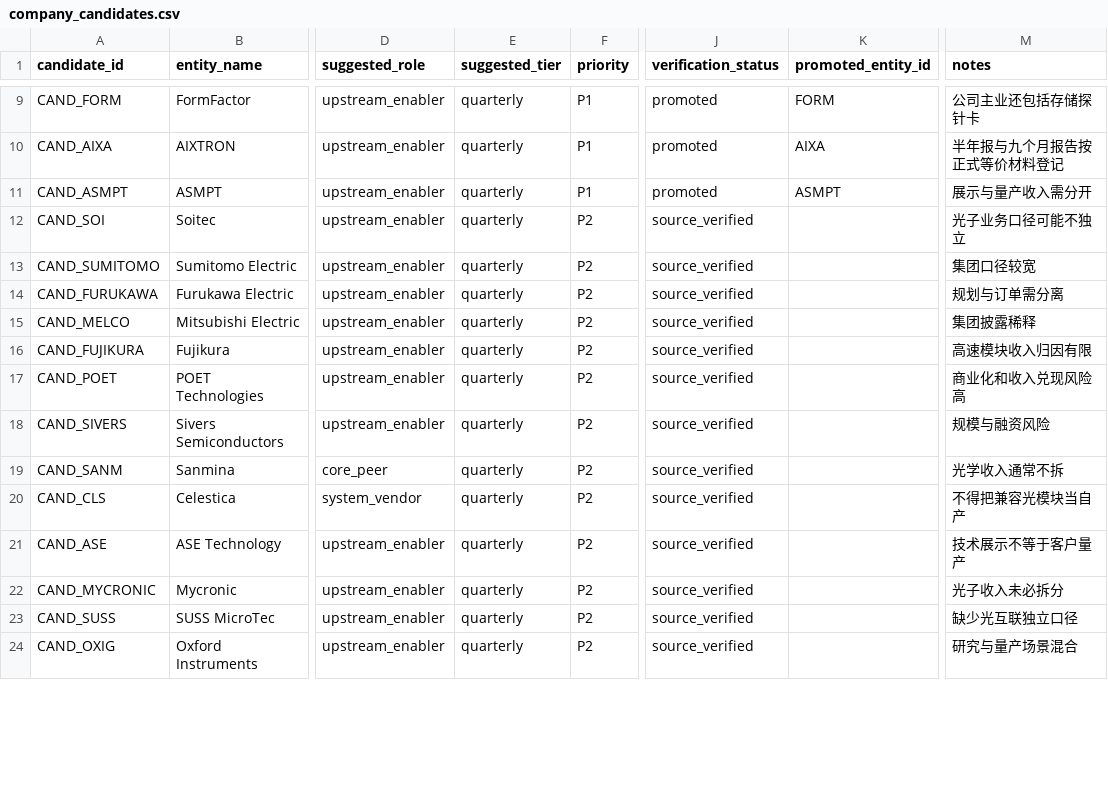
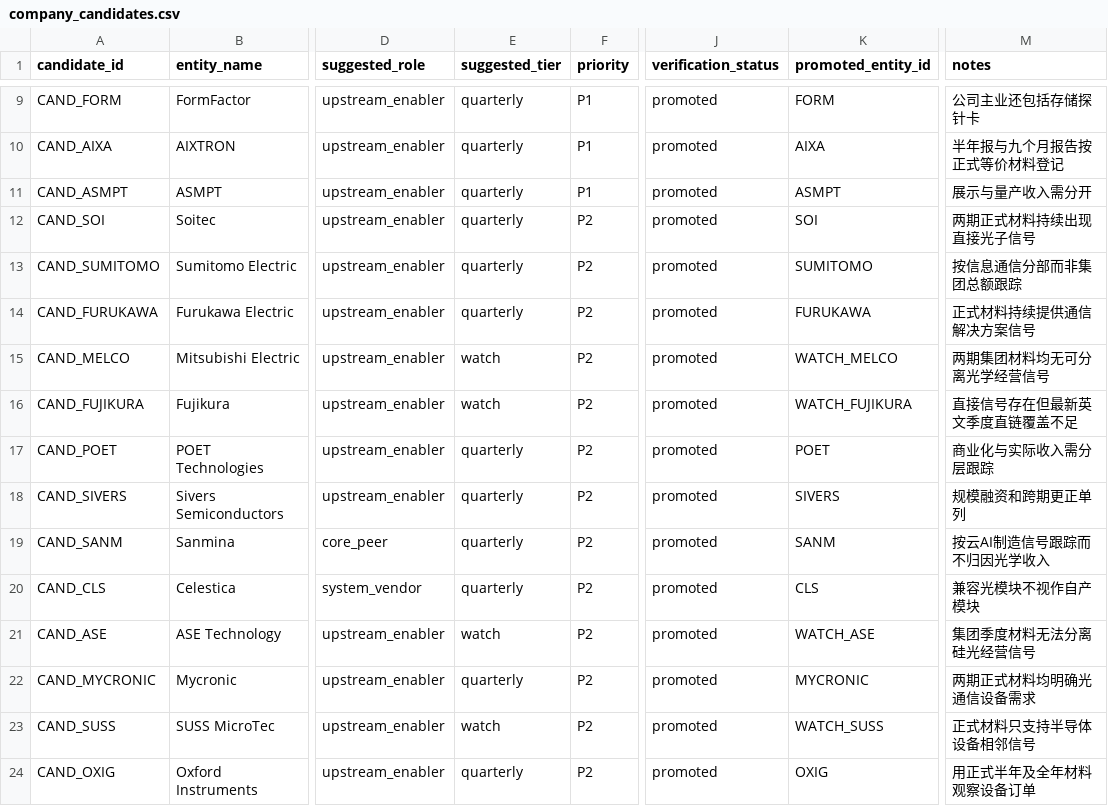
Before and after one commit to pojoker/workflow-rehearsal, a CSV file: calls/company_candidates.csv, drawn as a sheet; only a part is shown, gaps mark what is left out; the diff covers the shown part only; the diff names each change by its address in the sheet, - before the commit and + after, or states it on an @@ line.

```diff
--- a/calls/company_candidates.csv
+++ b/calls/company_candidates.csv
-J12:J24 (verification_status): source_verified
+J12:J24 (verification_status): promoted
-K12 (promoted_entity_id): (empty)
+K12 (promoted_entity_id): SOI
-M12 (notes): 光子业务口径可能不独立
+M12 (notes): 两期正式材料持续出现直接光子信号
-K13 (promoted_entity_id): (empty)
+K13 (promoted_entity_id): SUMITOMO
-M13 (notes): 集团口径较宽
+M13 (notes): 按信息通信分部而非集团总额跟踪
-K14 (promoted_entity_id): (empty)
+K14 (promoted_entity_id): FURUKAWA
-M14 (notes): 规划与订单需分离
+M14 (notes): 正式材料持续提供通信解决方案信号
-E15:E16 (suggested_tier): quarterly
+E15:E16 (suggested_tier): watch
-K15 (promoted_entity_id): (empty)
+K15 (promoted_entity_id): WATCH_MELCO
-M15 (notes): 集团披露稀释
+M15 (notes): 两期集团材料均无可分离光学经营信号
-K16 (promoted_entity_id): (empty)
+K16 (promoted_entity_id): WATCH_FUJIKURA
-M16 (notes): 高速模块收入归因有限
+M16 (notes): 直接信号存在但最新英文季度直链覆盖不足
-K17 (promoted_entity_id): (empty)
+K17 (promoted_entity_id): POET
-M17 (notes): 商业化和收入兑现风险高
+M17 (notes): 商业化与实际收入需分层跟踪
-K18 (promoted_entity_id): (empty)
+K18 (promoted_entity_id): SIVERS
-M18 (notes): 规模与融资风险
+M18 (notes): 规模融资和跨期更正单列
-K19 (promoted_entity_id): (empty)
+K19 (promoted_entity_id): SANM
-M19 (notes): 光学收入通常不拆
+M19 (notes): 按云AI制造信号跟踪而不归因光学收入
-K20 (promoted_entity_id): (empty)
+K20 (promoted_entity_id): CLS
-M20 (notes): 不得把兼容光模块当自产
+M20 (notes): 兼容光模块不视作自产模块
-E21 (suggested_tier): quarterly
+E21 (suggested_tier): watch
-K21 (promoted_entity_id): (empty)
+K21 (promoted_entity_id): WATCH_ASE
-M21 (notes): 技术展示不等于客户量产
+M21 (notes): 集团季度材料无法分离硅光经营信号
-K22 (promoted_entity_id): (empty)
+K22 (promoted_entity_id): MYCRONIC
-M22 (notes): 光子收入未必拆分
+M22 (notes): 两期正式材料均明确光通信设备需求
-E23 (suggested_tier): quarterly
+E23 (suggested_tier): watch
-K23 (promoted_entity_id): (empty)
+K23 (promoted_entity_id): WATCH_SUSS
-M23 (notes): 缺少光互联独立口径
+M23 (notes): 正式材料只支持半导体设备相邻信号
-K24 (promoted_entity_id): (empty)
+K24 (promoted_entity_id): OXIG
-M24 (notes): 研究与量产场景混合
+M24 (notes): 用正式半年及全年材料观察设备订单
```
Also changed, not shown: 24 edited cells elsewhere in this file, calls/universe.csv, calls/watch_entities.csv, 18 other files.
